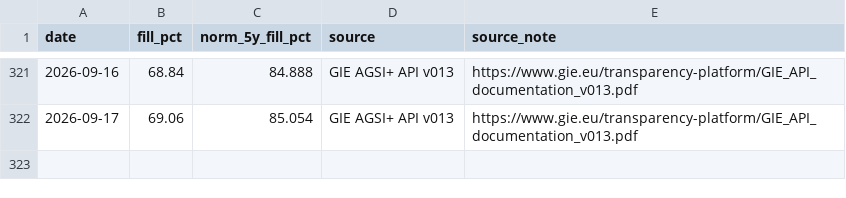
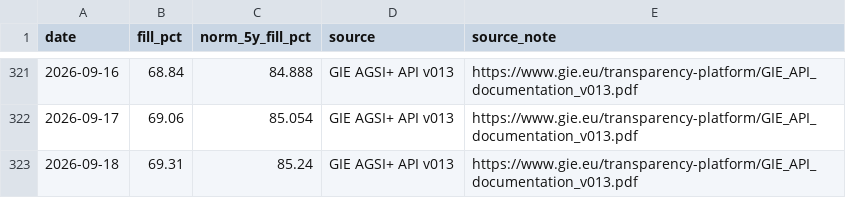
Before and after one commit to volzinnovation/de-gas-storage-tracker-bnetza, a CSV file: data/eu_storage.csv, drawn as a sheet; only a part is shown, gaps mark what is left out.

```diff
--- a/data/eu_storage.csv
+++ b/data/eu_storage.csv
@@ -322 +322,2 @@ date,fill_pct,norm_5y_fill_pct,source,source_note
 2026-09-17,69.06,85.054,GIE AGSI+ API v013,https://www.gie.eu/transparency-platform/GIE_API_documentation_v013.pdf
+2026-09-18,69.31,85.24,GIE AGSI+ API v013,https://www.gie.eu/transparency-platform/GIE_API_documentation_v013.pdf
```
Also changed, not shown: data/bnetza_cache.csv, data/gie_storage.csv, 2 other files.
